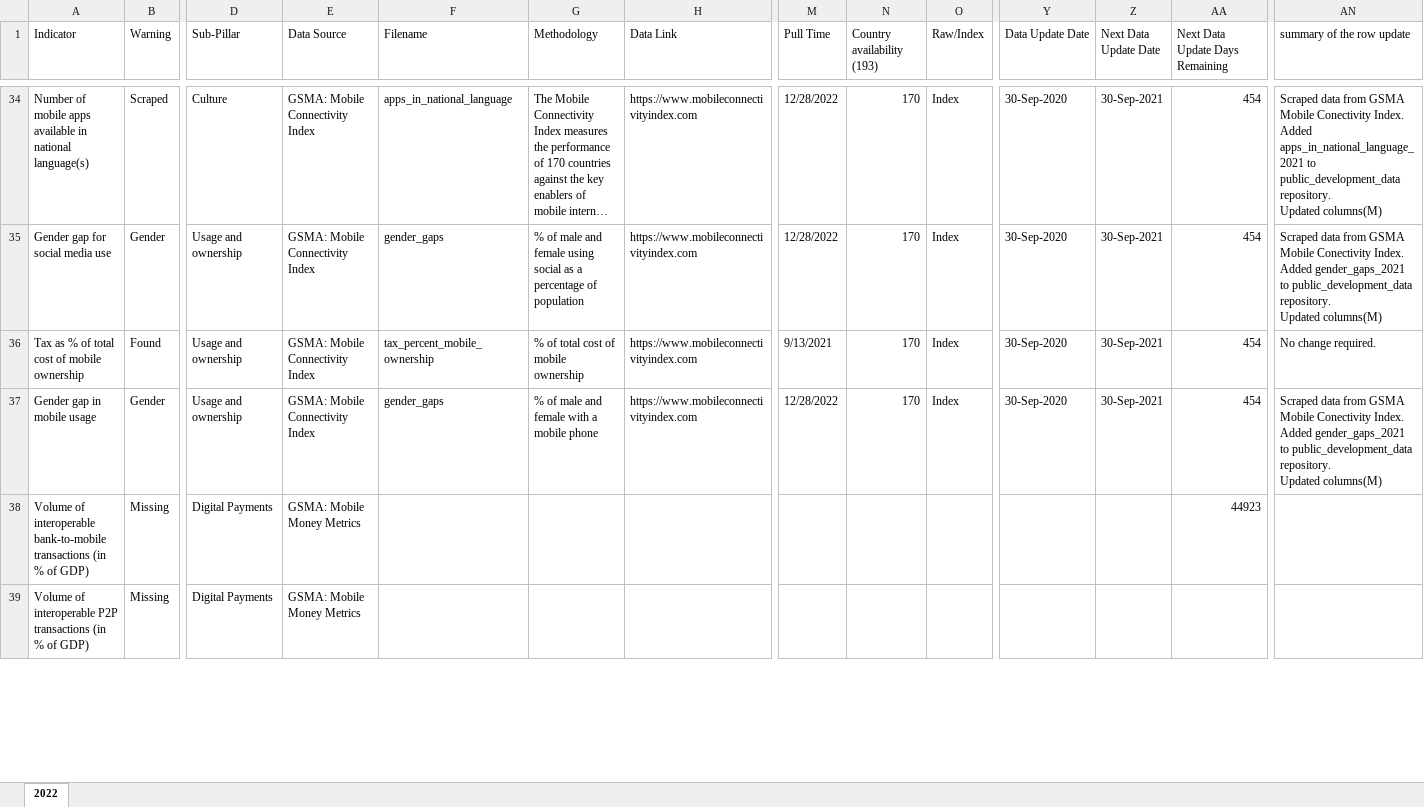
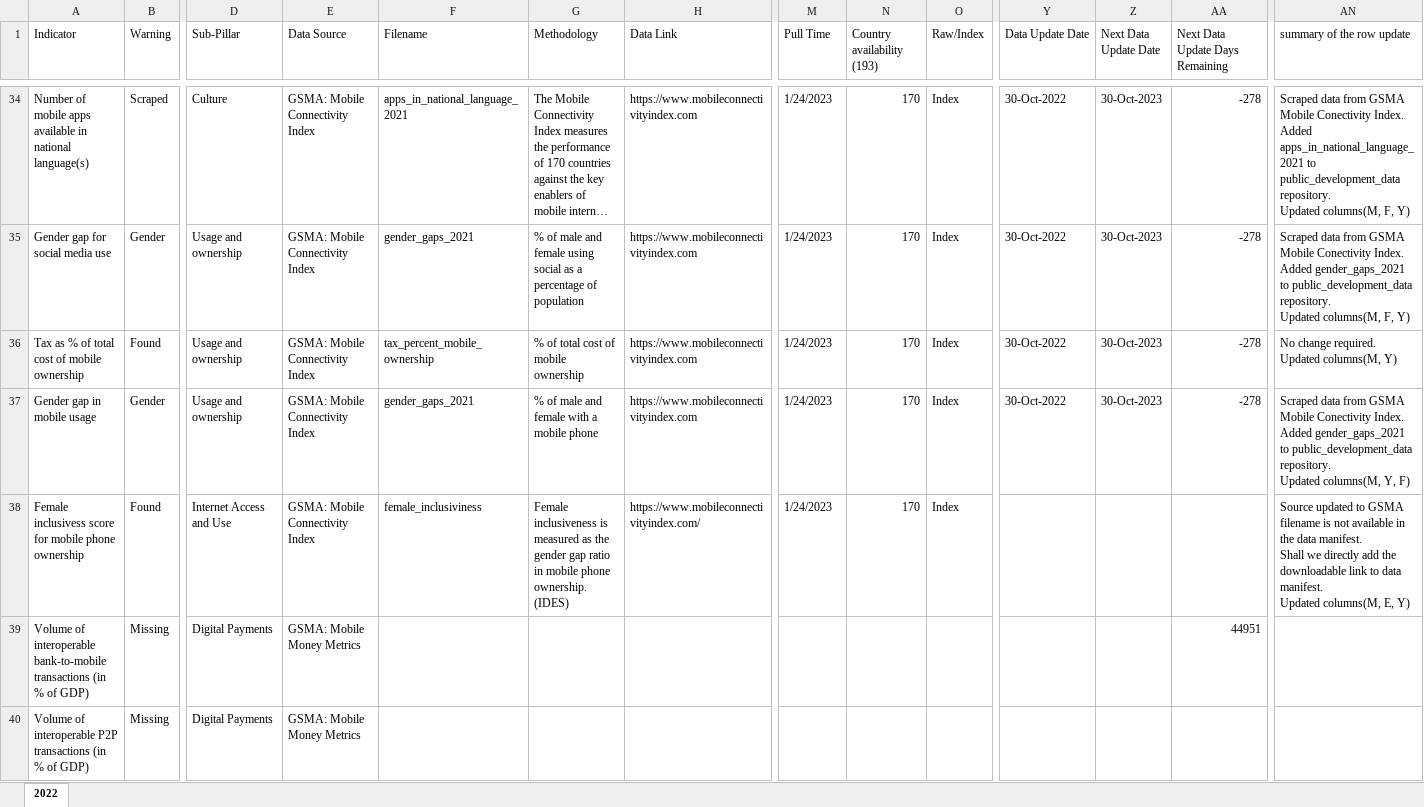
Before and after one commit to undp/digital-development-compass, an Excel workbook: Open Digital Development Data Exchange.xlsx, sheet 2022, drawn as a sheet; only a part is shown, gaps mark what is left out; long unchanged cells end in …; values as stored, in another font and other column widths than the file's, no cell formats; charts and pictures and conditional formats not drawn; addresses are those after the commit; rows hold the shown columns only; ↵ is a line break in a cell; the diff covers the shown part only; the diff names each change by its address in the sheet, - before the commit and + after, or states it on an @@ line.

Commit message:
Update filenames related to GSMA data

```diff
--- a/Open Digital Development Data Exchange.xlsx (sheet 2022)
+++ b/Open Digital Development Data Exchange.xlsx (sheet 2022)
-F34 (Filename): apps_in_national_language
+F34 (Filename): apps_in_national_language_2021
-M34:M35 (Pull Time): 12/28/2022
+M34:M35 (Pull Time): 1/24/2023
-Y34:Y37 (Data Update Date): 30-Sep-2020
+Y34:Y37 (Data Update Date): 30-Oct-2022
-Z34:Z37 (Next Data Update Date): 30-Sep-2021
+Z34:Z37 (Next Data Update Date): 30-Oct-2023
-AA34:AA37 (Next Data Update Days Remaining): 454
+AA34:AA37 (Next Data Update Days Remaining): -278
-AN34 (summary of the row update): …repository. ↵ Updated columns(M)
+AN34 (summary of the row update): …repository. ↵ Updated columns(M, F, Y)
-F35 (Filename): gender_gaps
+F35 (Filename): gender_gaps_2021
-AN35 (summary of the row update): …repository. ↵ Updated columns(M)
+AN35 (summary of the row update): …repository. ↵ Updated columns(M, F, Y)
-M36 (Pull Time): 9/13/2021
+M36 (Pull Time): 1/24/2023
-AN36 (summary of the row update): No change required.
+AN36 (summary of the row update): No change required. ↵ Updated columns(M, Y)
-F37 (Filename): gender_gaps
+F37 (Filename): gender_gaps_2021
-M37 (Pull Time): 12/28/2022
+M37 (Pull Time): 1/24/2023
-AN37 (summary of the row update): …repository. ↵ Updated columns(M)
+AN37 (summary of the row update): …repository. ↵ Updated columns(M, Y, F)
+row 38: Female inclusivess score for mobile phone ownership | Found | Internet Access and Use | GSMA: Mobile Connectivity Index | female_inclusiviness | Female inclusiveness is measured as the gender gap ratio in mobile phone ownership. (IDES) | https://www.mobileconnectivityindex.com/ | 1/24/2023 | 170 | Index |  |  |  | Source updated to GSMA ↵ filename is not available in the data manifest. ↵ Shall we directly add the downloadable link to data manifest. ↵ Updated columns(M, E, Y)
-AA39 (Next Data Update Days Remaining): 44923
+AA39 (Next Data Update Days Remaining): 44951
```
Also changed, not shown: 1 removed row, 286 edited cells and merged cells elsewhere in this sheet, cell formats, formulas that keep their value, charts or pictures.
